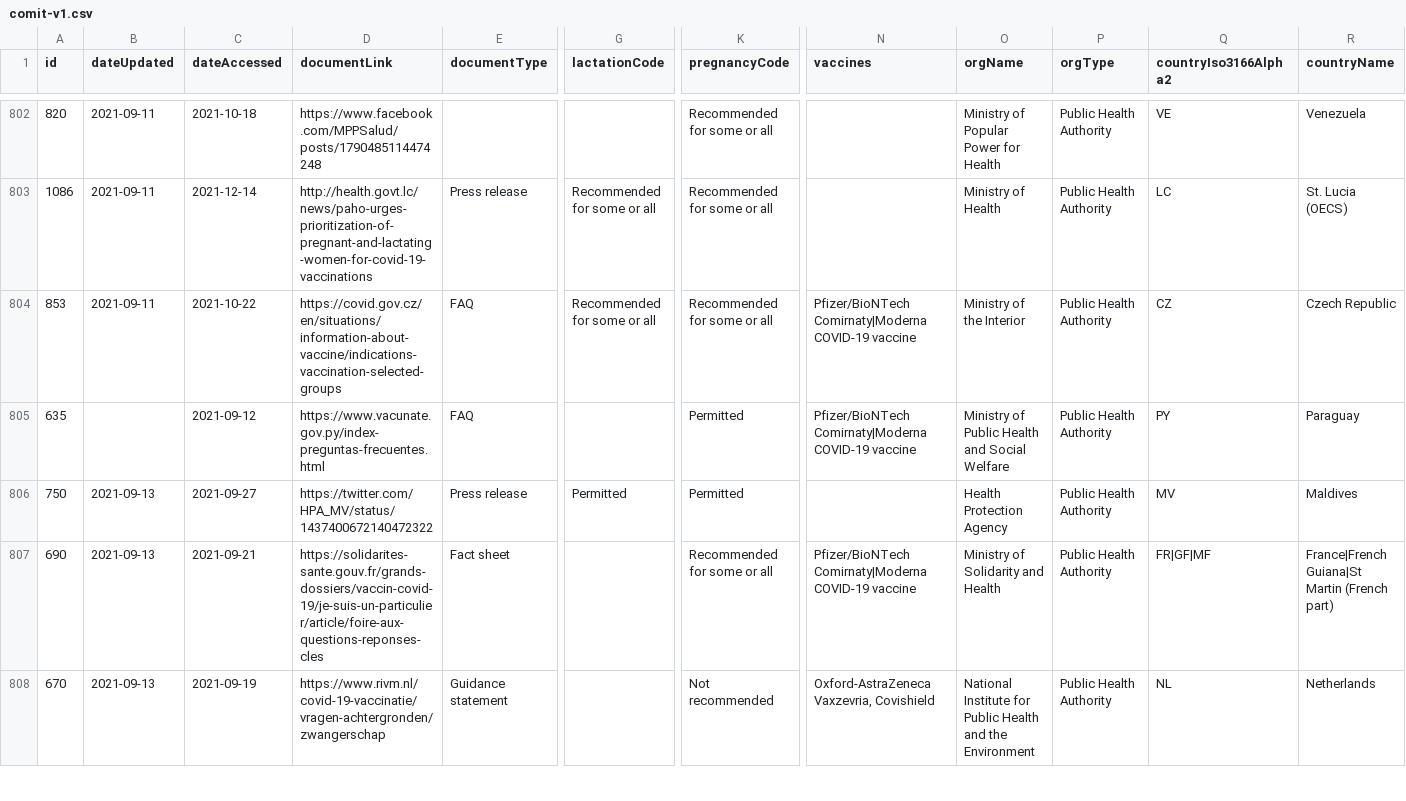
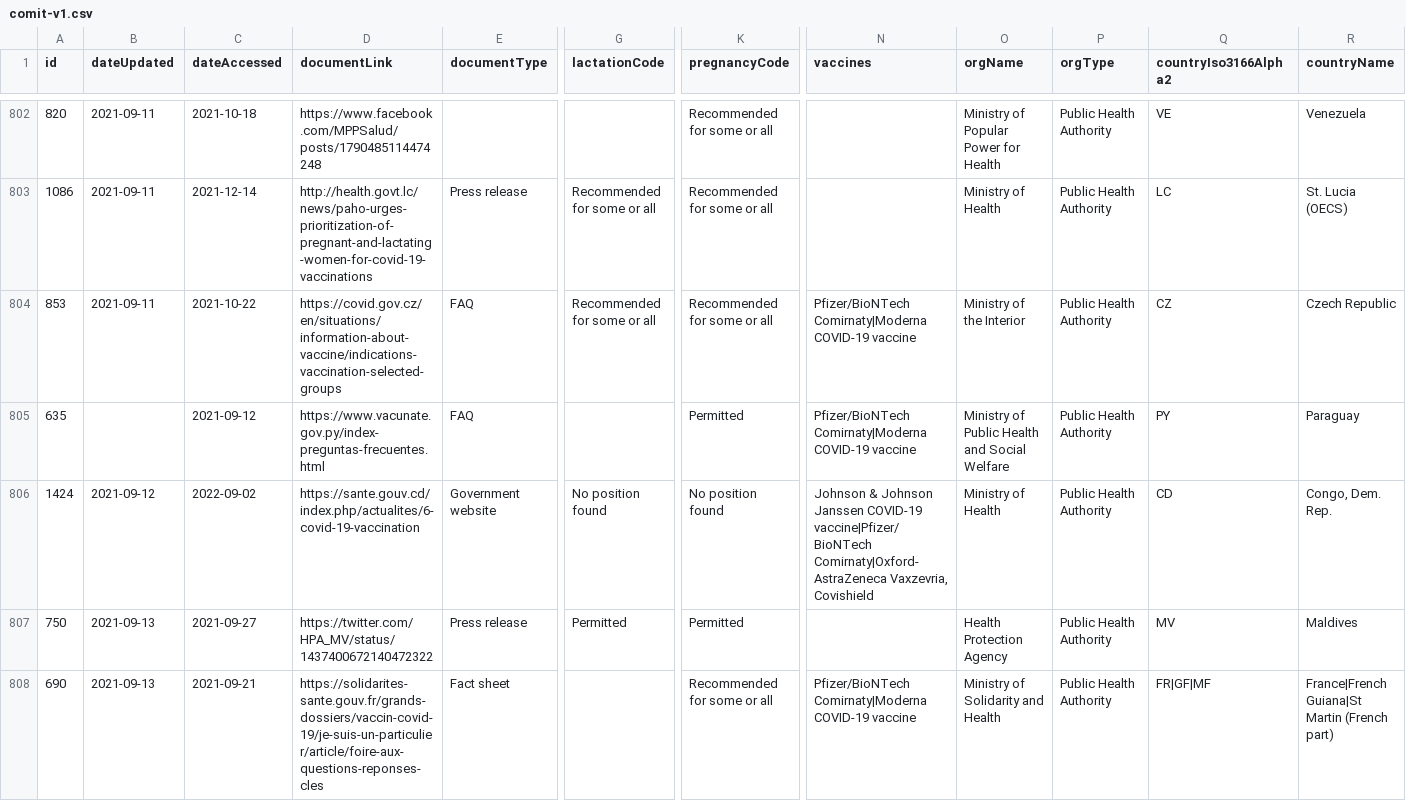
Before and after one commit to govex/ivac-comit, a CSV file: static/data/comit-v1.csv, drawn as a sheet; only a part is shown, gaps mark what is left out; the shorter side is filled out with more unchanged rows; rows hold the shown columns only; the diff covers the shown part only; the diff names each change by its address in the sheet, - before the commit and + after, or states it on an @@ line.

Commit message:
automated data update

```diff
--- a/static/data/comit-v1.csv
+++ b/static/data/comit-v1.csv
+row 806: 1424 | 2021-09-12 | 2022-09-02 | https://sante.gouv.cd/index.php/actualites/6-covid-19-vaccination | Government website | No position found | No position found | Johnson & Johnson Janssen COVID-19 vaccine|Pfizer/BioNTech Comirnaty|Oxford-AstraZeneca Vaxzevria, Covishield | Ministry of Health | Public Health Authority | CD | Congo, Dem. Rep.
```
Also changed, not shown: 3 added rows elsewhere in this file, 1 other file.
